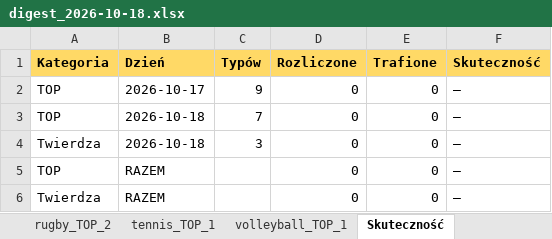
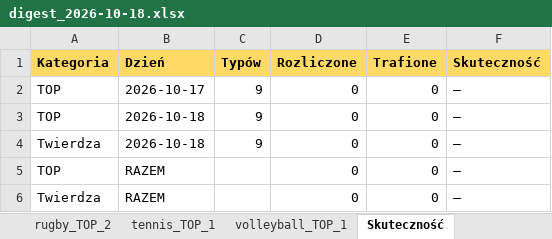
Before and after one commit to JKM872/zapasowy1903138-2, an Excel workbook: results/digest_2026-10-18.xlsx, sheet Skuteczność, drawn as a sheet; values as stored, in another font and other column widths than the file's, no borders; the diff names each change by its address in the sheet, - before the commit and + after, or states it on an @@ line.

```diff
--- a/results/digest_2026-10-18.xlsx (sheet Skuteczność)
+++ b/results/digest_2026-10-18.xlsx (sheet Skuteczność)
-C3 (Typów): 7
+C3 (Typów): 9
-C4 (Typów): 3
+C4 (Typów): 9
```
Also changed, not shown: sheet Tenis stołowy, sheet Forebet, sheet Sports, sheet basketball_TOP_6, sheet Twierdza, sheet ⭐ TOP 10 Elita, 2 more sheets, other sheet tabs, 1 other file.
